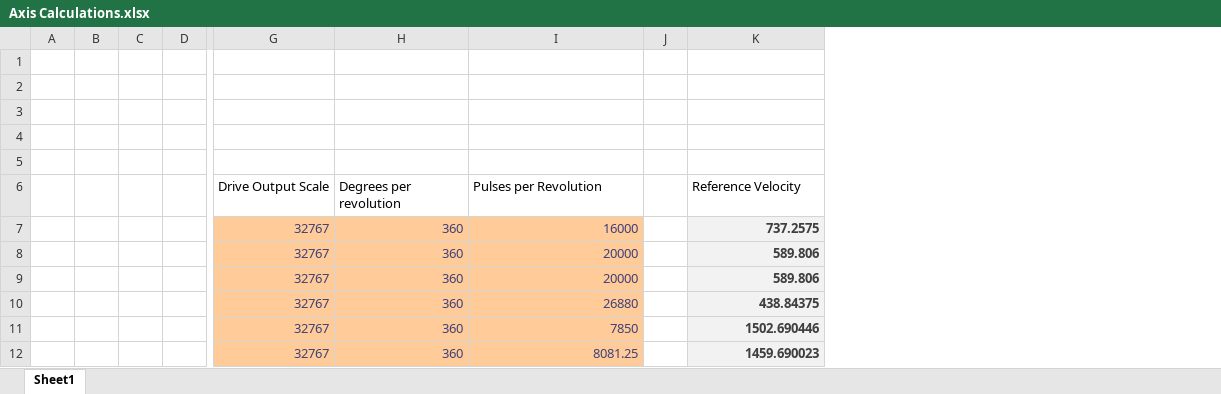
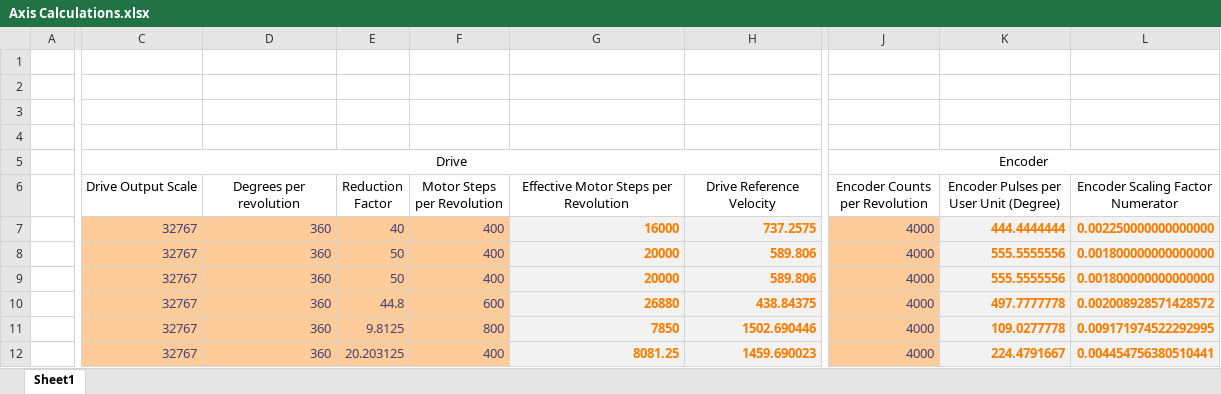
Before and after one commit to dalethomas81/ArfBotOS, an Excel workbook: TwinCAT/Documents/Axis Calculations.xlsx, sheet Sheet1, drawn as a sheet; only a part is shown, gaps mark what is left out; values as stored, in another font and other column widths than the file's, no borders; removed rows and columns are numbered as before the commit, all else as after; rows hold the shown columns only; the diff covers the shown part only; the diff names each change by its address in the sheet, - before the commit and + after, or states it on an @@ line.

Commit message:
tweak encoder ratios. update spreadsheet.

```diff
--- a/TwinCAT/Documents/Axis Calculations.xlsx (sheet Sheet1)
+++ b/TwinCAT/Documents/Axis Calculations.xlsx (sheet Sheet1)
-column B, empty
-column C, empty
-column D, empty
+column E (Reduction Factor), rows 7-12: 40 | 50 | 50 | 44.8 | 9.8125 | 20.203125
+column F (Motor Steps per Revolution), rows 7-12: 400 | 400 | 400 | 600 | 800 | 400
-column J, empty
+column J (Encoder Counts per Revolution), row 5: Encoder; rows 7-12: all 4000
+column K, rows 6-12: Encoder Pulses per User Unit (Degree) | 444.4444444 | 555.5555556 | 555.5555556 | 497.7777778 | 109.0277778 | 224.4791667
+column L (Encoder Scaling Factor Numerator), rows 7-12: 0.002250000000000000 | 0.001800000000000000 | 0.001800000000000000 | 0.002008928571428572 | 0.009171974522292995 | 0.004454756380510441
-row 5: (empty)
+row 5:  | Drive |  |  |  |  |  | Encoder
+C5:H5 merged
-C6:D6 alignment: left
+C6:D6 alignment: center
-G6: Pulses per Revolution
+G6: Effective Motor Steps per Revolution
-G6 alignment: left
+G6 alignment: center
-H6: Reference Velocity
+H6: Drive Reference Velocity
-H6 alignment: left
+H6 alignment: center
@@ G7:G12 fill: #FFCC99 → #F2F2F2, bold: off → on, text colour: #3F3F76 → #FA7D00 @@
-H7:H12 text colour: #3F3F3F
+H7:H12 text colour: #FA7D00
```
Also changed, not shown: 1 added column and 1 removed column elsewhere in this sheet, formulas that keep their value, 4 other files.
